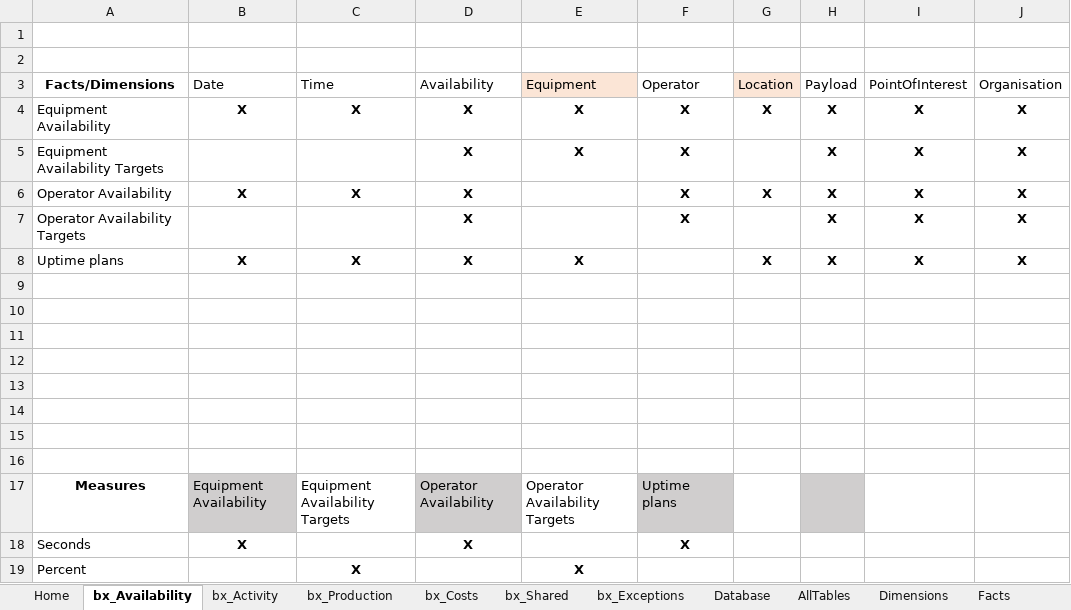
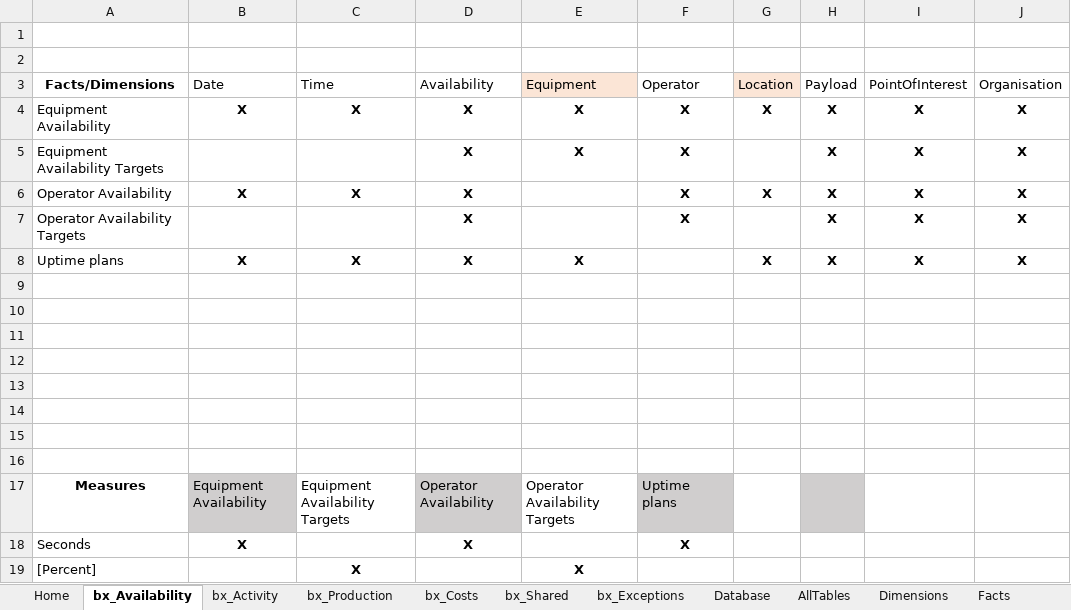
Before and after one commit to AphelionSoftware/DataLoadFrameworks, an Excel workbook: BusMatrixToDBSchema/BusMatrix.xlsm, sheet bx_Availability, drawn as a sheet; values as stored, in another font and other column widths than the file's, no borders; the diff names each change by its address in the sheet, - before the commit and + after, or states it on an @@ line.

```diff
--- a/BusMatrixToDBSchema/BusMatrix.xlsm (sheet bx_Availability)
+++ b/BusMatrixToDBSchema/BusMatrix.xlsm (sheet bx_Availability)
-A19 (Facts/Dimensions): Percent
+A19 (Facts/Dimensions): [Percent]
```
Also changed, not shown: sheet Facts, charts or pictures, 1 other file.
